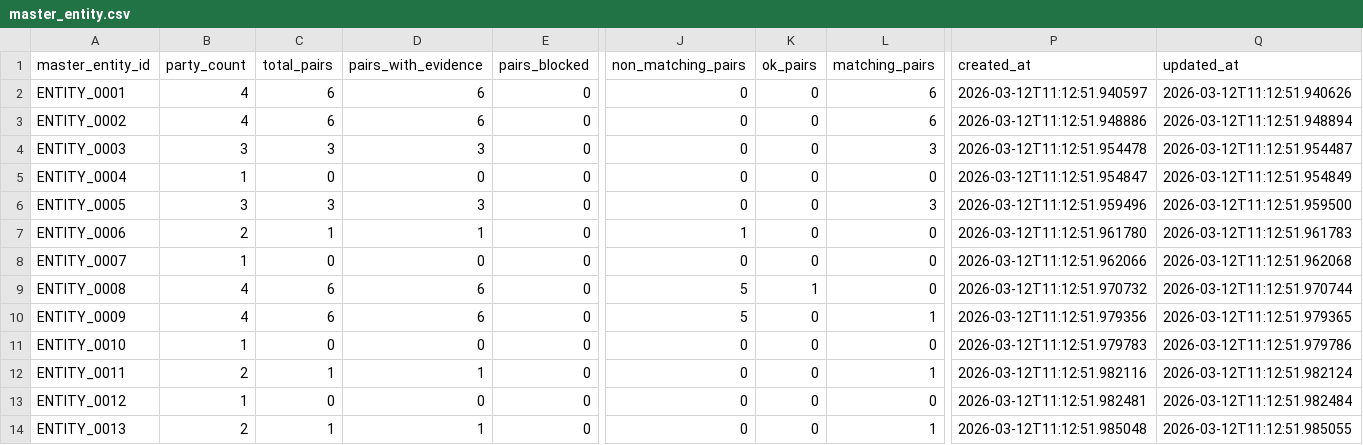
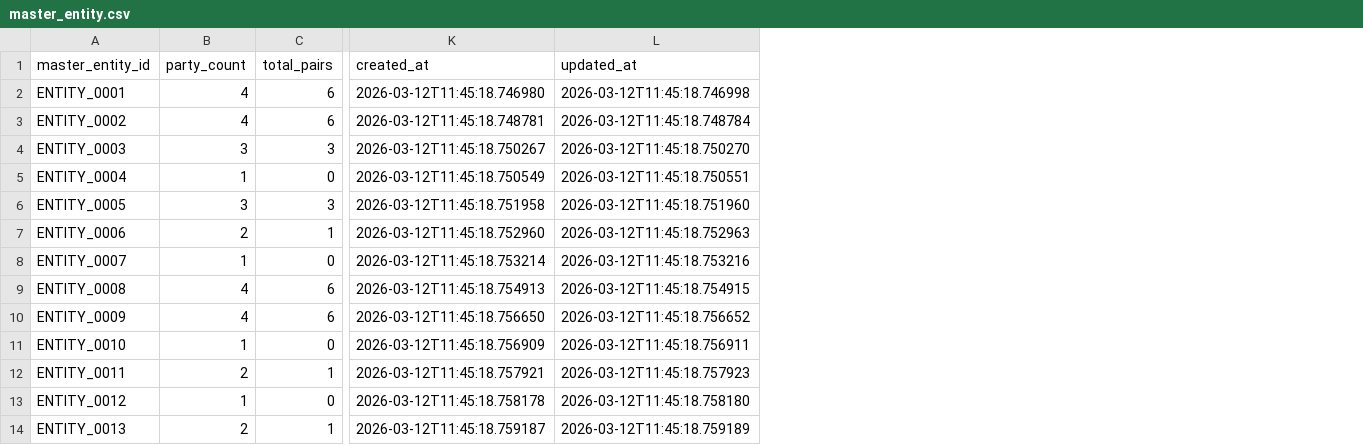
Before and after one commit to josassi/mdm_system, a CSV file: data/gold/master_entity.csv, drawn as a sheet; only a part is shown, gaps mark what is left out; removed rows and columns are numbered as before the commit, all else as after; the diff covers the shown part only; the diff names each change by its address in the sheet, - before the commit and + after, or states it on an @@ line.

```diff
--- a/data/gold/master_entity.csv
+++ b/data/gold/master_entity.csv
-column D (pairs_with_evidence), rows 2-14: 6 | 6 | 3 | 0 | 3 | 1 | 0 | 6 | 6 | 0 | 1 | 0 | 1
-column E (pairs_blocked), rows 2-14: all 0
-column J (non_matching_pairs), rows 2-14: 0 | 0 | 0 | 0 | 0 | 1 | 0 | 5 | 5 | 0 | 0 | 0 | 0
-column K (ok_pairs), rows 2-14: 0 | 0 | 0 | 0 | 0 | 0 | 0 | 1 | 0 | 0 | 0 | 0 | 0
-column L (matching_pairs), rows 2-14: 6 | 6 | 3 | 0 | 3 | 0 | 0 | 0 | 1 | 0 | 1 | 0 | 1
-K2 (created_at): 2026-03-12T11:12:51.940597
+K2 (created_at): 2026-03-12T11:45:18.746980
-L2 (updated_at): 2026-03-12T11:12:51.940626
+L2 (updated_at): 2026-03-12T11:45:18.746998
-K3 (created_at): 2026-03-12T11:12:51.948886
+K3 (created_at): 2026-03-12T11:45:18.748781
-L3 (updated_at): 2026-03-12T11:12:51.948894
+L3 (updated_at): 2026-03-12T11:45:18.748784
-K4 (created_at): 2026-03-12T11:12:51.954478
+K4 (created_at): 2026-03-12T11:45:18.750267
-L4 (updated_at): 2026-03-12T11:12:51.954487
+L4 (updated_at): 2026-03-12T11:45:18.750270
-K5 (created_at): 2026-03-12T11:12:51.954847
+K5 (created_at): 2026-03-12T11:45:18.750549
-L5 (updated_at): 2026-03-12T11:12:51.954849
+L5 (updated_at): 2026-03-12T11:45:18.750551
-K6 (created_at): 2026-03-12T11:12:51.959496
+K6 (created_at): 2026-03-12T11:45:18.751958
-L6 (updated_at): 2026-03-12T11:12:51.959500
+L6 (updated_at): 2026-03-12T11:45:18.751960
-K7 (created_at): 2026-03-12T11:12:51.961780
+K7 (created_at): 2026-03-12T11:45:18.752960
-L7 (updated_at): 2026-03-12T11:12:51.961783
+L7 (updated_at): 2026-03-12T11:45:18.752963
-K8 (created_at): 2026-03-12T11:12:51.962066
+K8 (created_at): 2026-03-12T11:45:18.753214
-L8 (updated_at): 2026-03-12T11:12:51.962068
+L8 (updated_at): 2026-03-12T11:45:18.753216
-K9 (created_at): 2026-03-12T11:12:51.970732
+K9 (created_at): 2026-03-12T11:45:18.754913
-L9 (updated_at): 2026-03-12T11:12:51.970744
+L9 (updated_at): 2026-03-12T11:45:18.754915
-K10 (created_at): 2026-03-12T11:12:51.979356
+K10 (created_at): 2026-03-12T11:45:18.756650
-L10 (updated_at): 2026-03-12T11:12:51.979365
+L10 (updated_at): 2026-03-12T11:45:18.756652
-K11 (created_at): 2026-03-12T11:12:51.979783
+K11 (created_at): 2026-03-12T11:45:18.756909
-L11 (updated_at): 2026-03-12T11:12:51.979786
+L11 (updated_at): 2026-03-12T11:45:18.756911
-K12 (created_at): 2026-03-12T11:12:51.982116
+K12 (created_at): 2026-03-12T11:45:18.757921
-L12 (updated_at): 2026-03-12T11:12:51.982124
+L12 (updated_at): 2026-03-12T11:45:18.757923
-K13 (created_at): 2026-03-12T11:12:51.982481
+K13 (created_at): 2026-03-12T11:45:18.758178
-L13 (updated_at): 2026-03-12T11:12:51.982484
+L13 (updated_at): 2026-03-12T11:45:18.758180
-K14 (created_at): 2026-03-12T11:12:51.985048
+K14 (created_at): 2026-03-12T11:45:18.759187
-L14 (updated_at): 2026-03-12T11:12:51.985055
+L14 (updated_at): 2026-03-12T11:45:18.759189
```
Also changed, not shown: 94 edited cells elsewhere in this file, data/gold/party_to_entity_link.csv, 1 other file.
